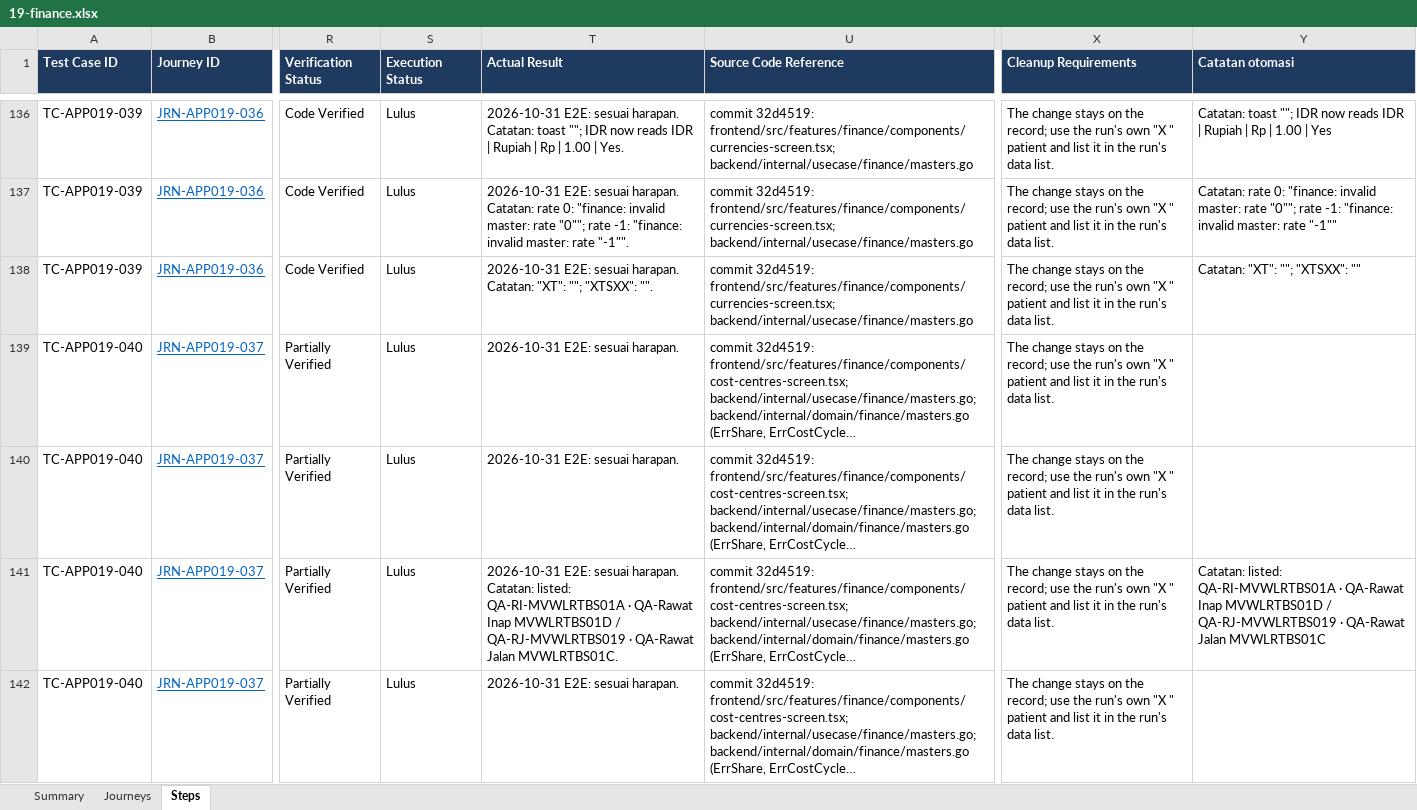
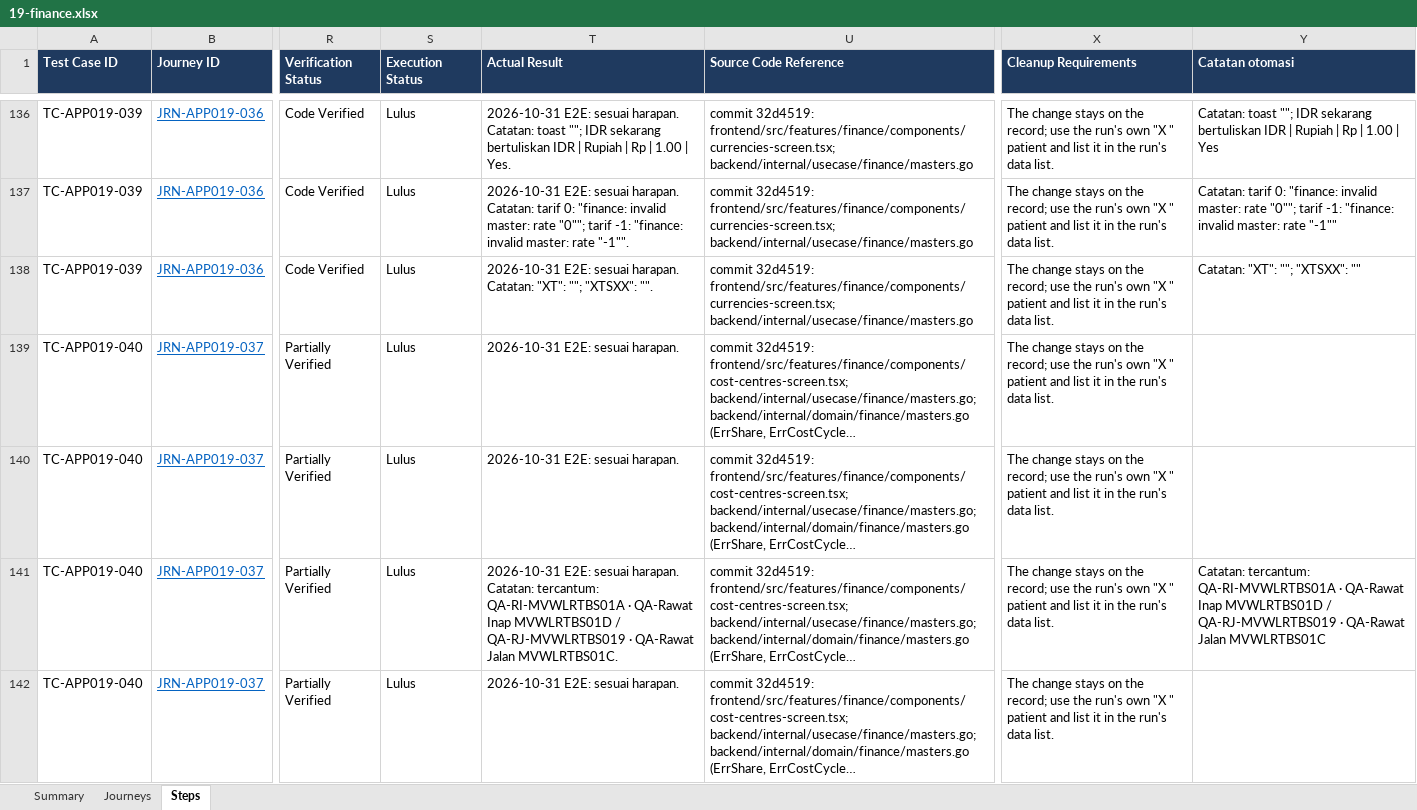
Before and after one commit to LIRE-Scripting/SIMRS-Automation, an Excel workbook: reports/e2e/19-finance.xlsx, sheet Steps, drawn as a sheet; only a part is shown, gaps mark what is left out; long unchanged cells end in …; values as stored, in another font and other column widths than the file's, no borders; conditional formats and table styles not drawn; the diff covers the shown part only; the diff names each change by its address in the sheet, - before the commit and + after, or states it on an @@ line.

```diff
--- a/reports/e2e/19-finance.xlsx (sheet Steps)
+++ b/reports/e2e/19-finance.xlsx (sheet Steps)
-T136 (Actual Result): …""; IDR now reads IDR |…
+T136 (Actual Result): …""; IDR sekarang bertuliskan IDR |…
-Y136 (Catatan otomasi): …""; IDR now reads IDR |…
+Y136 (Catatan otomasi): …""; IDR sekarang bertuliskan IDR |…
-T137 (Actual Result): …harapan. Catatan: rate 0: "finance: invalid master: rate "0""; rate -1: "finance:…
+T137 (Actual Result): …harapan. Catatan: tarif 0: "finance: invalid master: rate "0""; tarif -1: "finance:…
-Y137 (Catatan otomasi): Catatan: rate 0: "finance: invalid master: rate "0""; rate -1: "finance:…
+Y137 (Catatan otomasi): Catatan: tarif 0: "finance: invalid master: rate "0""; tarif -1: "finance:…
-T141 (Actual Result): …harapan. Catatan: listed: QA-RI-MVWLRTBS01A ·…
+T141 (Actual Result): …harapan. Catatan: tercantum: QA-RI-MVWLRTBS01A ·…
-Y141 (Catatan otomasi): Catatan: listed: QA-RI-MVWLRTBS01A ·…
+Y141 (Catatan otomasi): Catatan: tercantum: QA-RI-MVWLRTBS01A ·…
```
Also changed, not shown: 502 edited cells elsewhere in this sheet, reports/e2e/01-ambulatory-care.xlsx, reports/e2e/13-dietary.xlsx, 31 other files.
